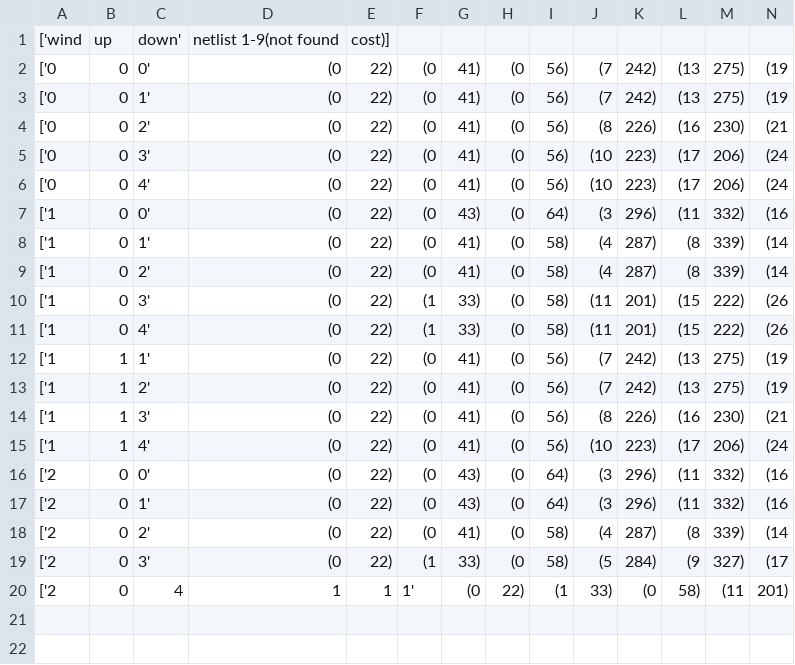
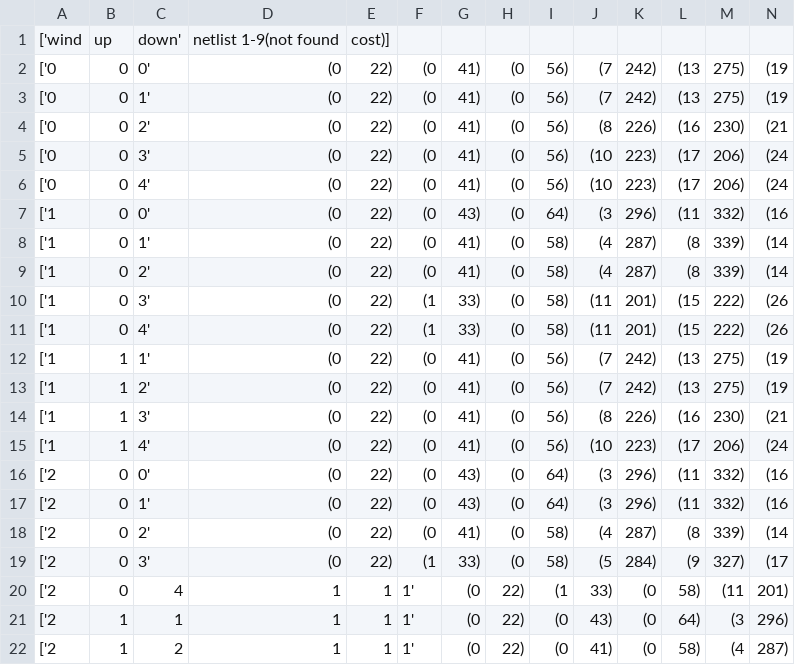
Before and after one commit to LignumVerus/Chips-and-Circuits, a CSV file: output/optimize/wind_up_down.csv, drawn as a sheet; only a part is shown; rows hold the shown columns only; the diff names each change by its address in the sheet, - before the commit and + after, or states it on an @@ line.

```diff
--- a/output/optimize/wind_up_down.csv
+++ b/output/optimize/wind_up_down.csv
+row 21: ['2 | 1 | 1 | 1 | 1 | 1' | (0 | 22) | (0 | 43) | (0 | 64) | (3 | 296)
+row 22: ['2 | 1 | 2 | 1 | 1 | 1' | (0 | 22) | (0 | 41) | (0 | 58) | (4 | 287)
```
Also changed, not shown: output/optimize/options_len_choices_shuffles.csv, 2 other files.
